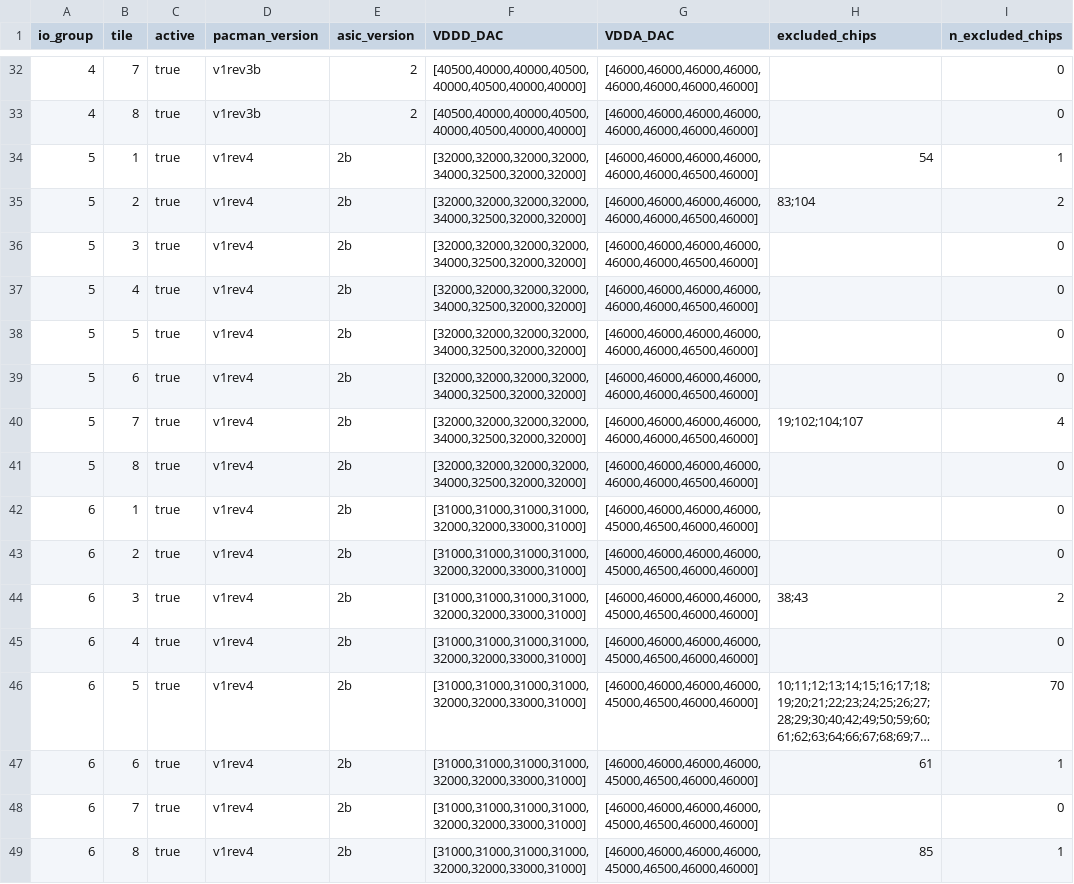
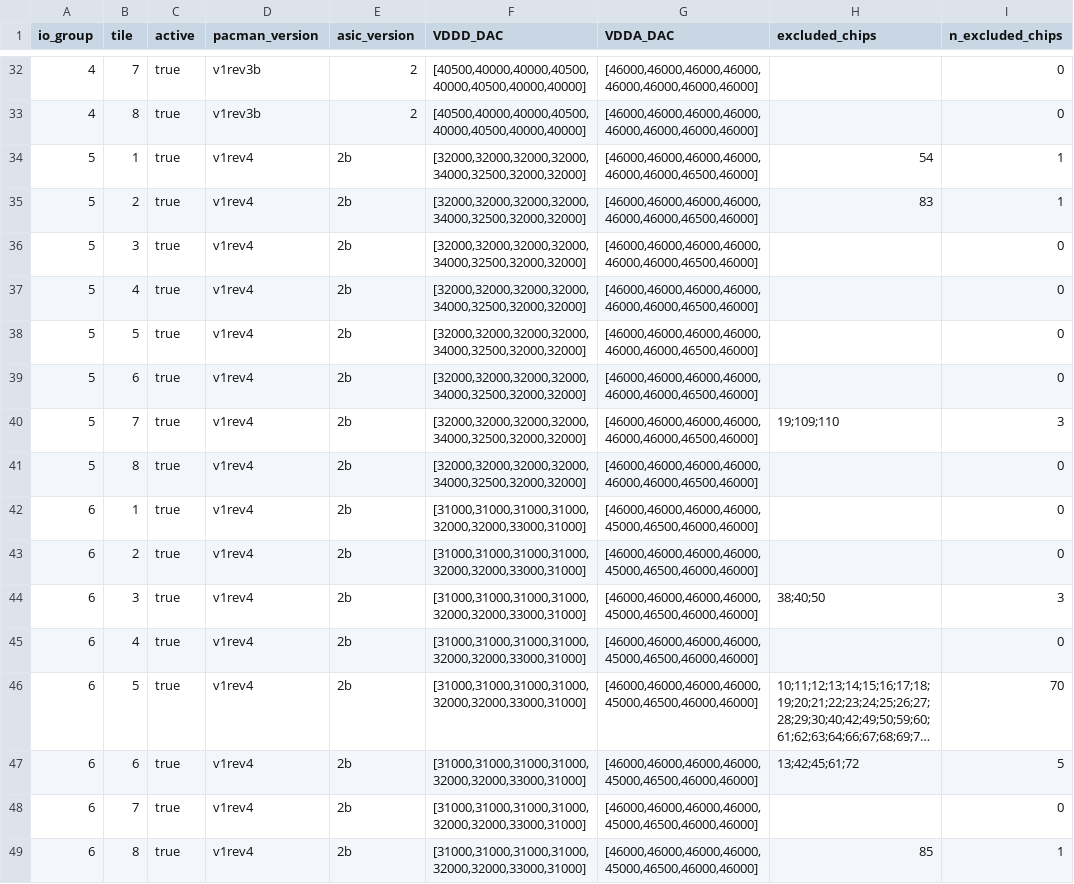
Before and after one commit to larpix/crs_daq, a CSV file: config_history/current/run_config_summary.csv, drawn as a sheet; only a part is shown, gaps mark what is left out; long unchanged cells end in …; the diff covers the shown part only; the diff names each change by its address in the sheet, - before the commit and + after, or states it on an @@ line.

```diff
--- a/config_history/current/run_config_summary.csv
+++ b/config_history/current/run_config_summary.csv
-H35 (excluded_chips): 83;104
+H35 (excluded_chips): 83
-I35 (n_excluded_chips): 2
+I35 (n_excluded_chips): 1
-H40 (excluded_chips): 19;102;104;107
+H40 (excluded_chips): 19;109;110
-I40 (n_excluded_chips): 4
+I40 (n_excluded_chips): 3
-H44 (excluded_chips): 38;43
+H44 (excluded_chips): 38;40;50
-I44 (n_excluded_chips): 2
+I44 (n_excluded_chips): 3
-H47 (excluded_chips): 61
+H47 (excluded_chips): 13;42;45;61;72
-I47 (n_excluded_chips): 1
+I47 (n_excluded_chips): 5
```
Also changed, not shown: 20 edited cells elsewhere in this file, config_history/current/hydra_summary.csv, 20 other files.
